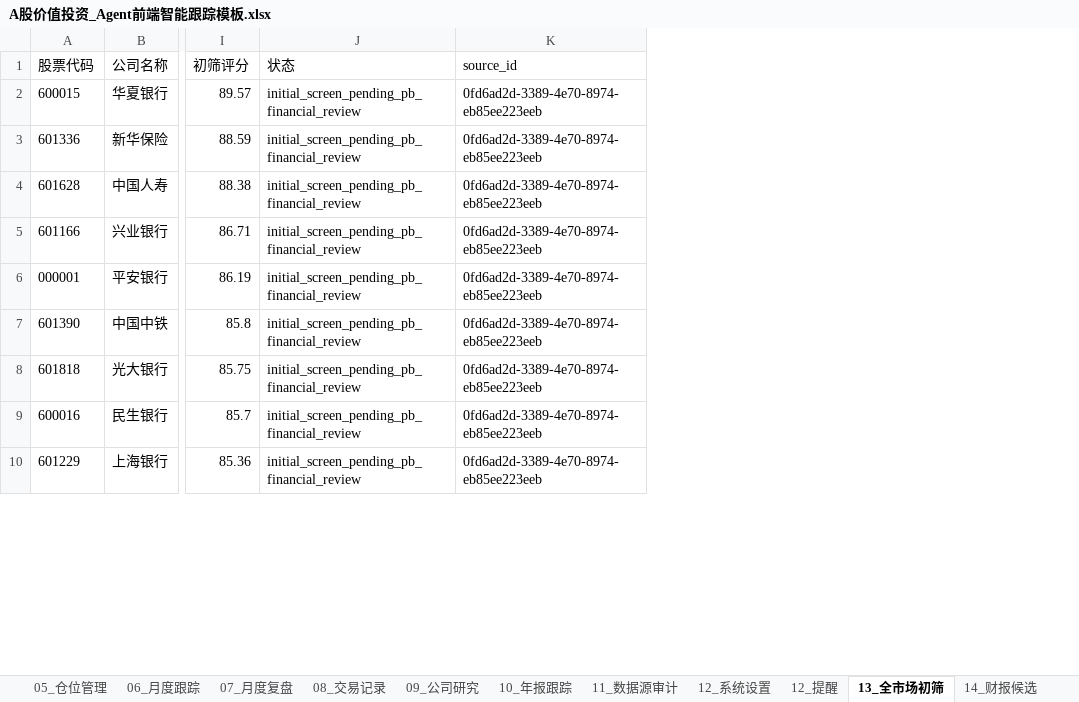
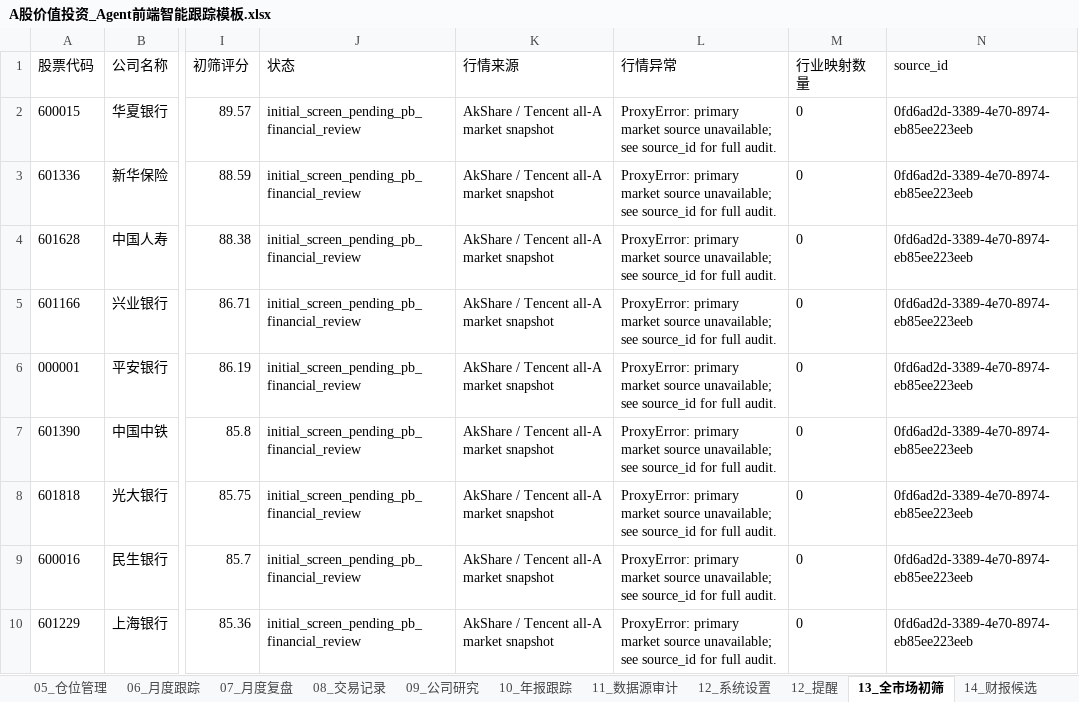
Before and after one commit to MingMingLiu0112/value-investment, an Excel workbook: A股价值投资_Agent前端智能跟踪模板.xlsx, sheet 13_全市场初筛, drawn as a sheet; only a part is shown, gaps mark what is left out; values as stored, in another font and other column widths than the file's, no borders; the diff names each change by its address in the sheet, - before the commit and + after, or states it on an @@ line.

Commit message:
chore: sync readable market source audit

```diff
--- a/A股价值投资_Agent前端智能跟踪模板.xlsx (sheet 13_全市场初筛)
+++ b/A股价值投资_Agent前端智能跟踪模板.xlsx (sheet 13_全市场初筛)
+column K (行情来源), rows 2-10: all AkShare / Tencent all-A market snapshot
+column L (行情异常), rows 2-10: all ProxyError: primary market source unavailable; see source_id for full audit.
+column M (行业映射数量), rows 2-10: all 0
```
Also changed, not shown: sheet 12_提醒, sheet 01_观察名单, sheet 04_估值跟踪, sheet 00_首页Dashboard, charts or pictures, 1 other file.
